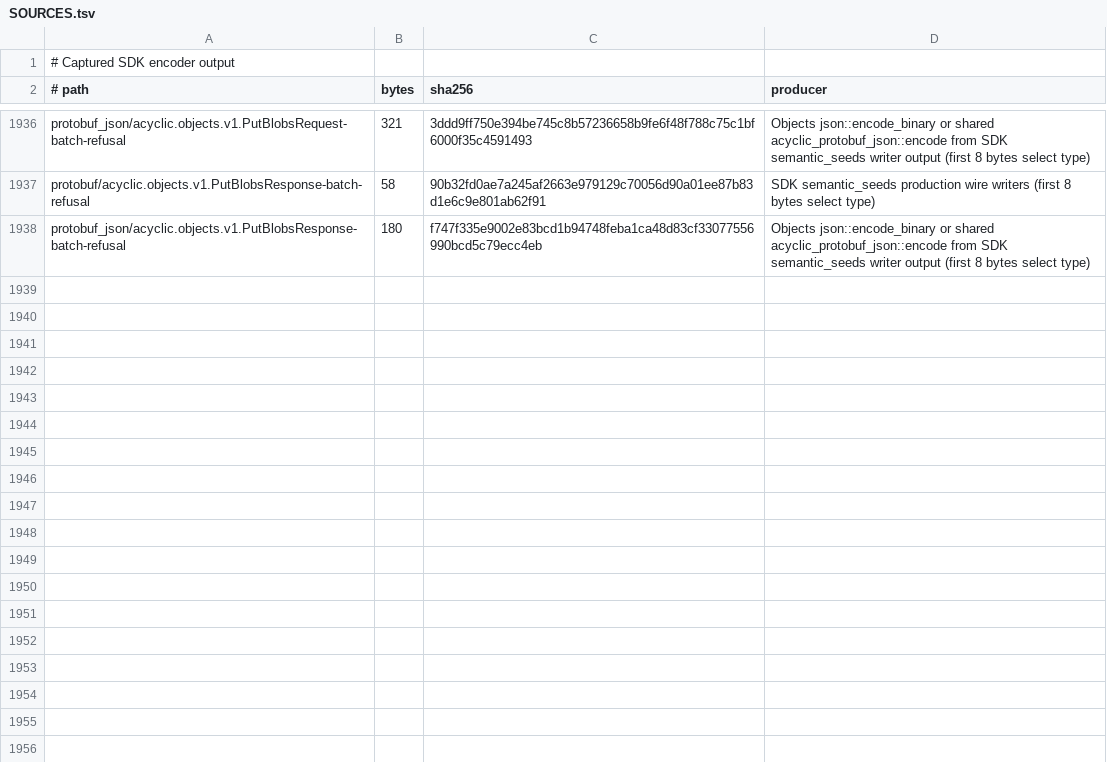
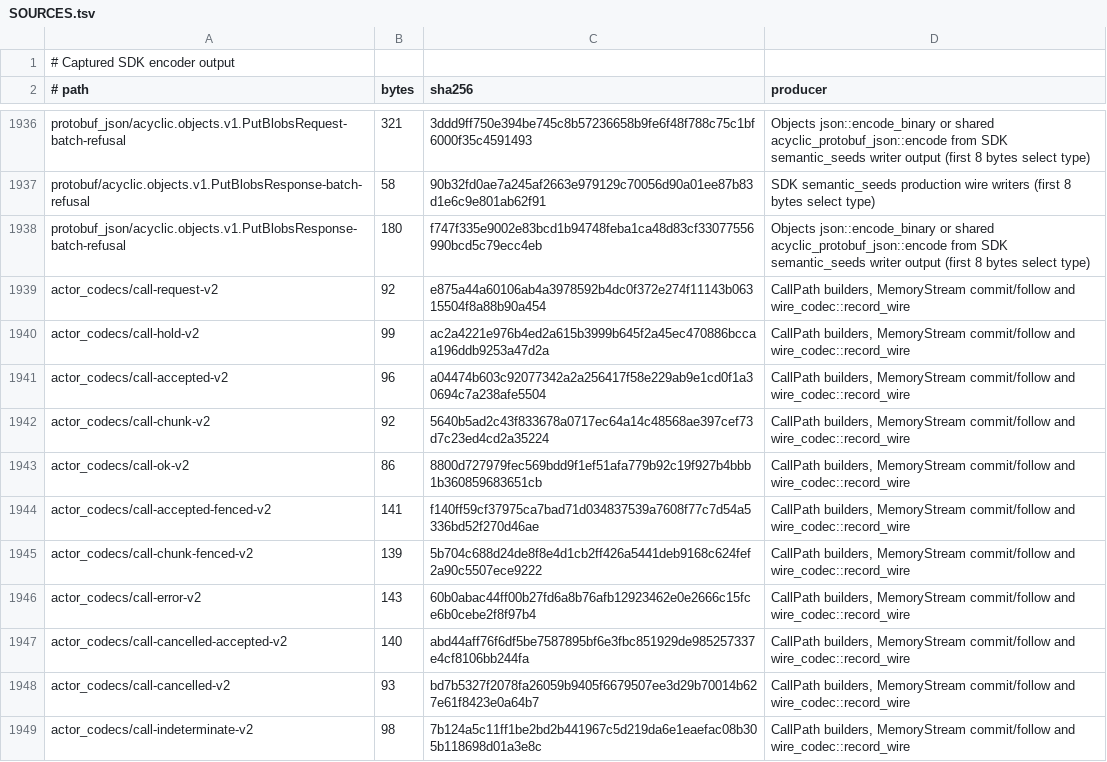
Before and after one commit to acyclic-labs/sdk, a TSV file: rust/codec-fuzz/corpus/SOURCES.tsv, drawn as a sheet; only a part is shown, gaps mark what is left out.

```diff
--- a/rust/codec-fuzz/corpus/SOURCES.tsv
+++ b/rust/codec-fuzz/corpus/SOURCES.tsv
@@ -1938 +1938,12 @@ protobuf/acyclic.objects.v1.PutBlobsResponse-batch-refusal	58	90b32fd0ae7a245af2
 protobuf_json/acyclic.objects.v1.PutBlobsResponse-batch-refusal	180	f747f335e9002e83bcd1b94748feba1ca48d83cf33077556990bcd5c79ecc4eb	Objects json::encode_binary or shared acyclic_protobuf_json::encode from SDK semantic_seeds writer output (first 8 bytes select type)
+actor_codecs/call-request-v2	92	e875a44a60106ab4a3978592b4dc0f372e274f11143b06315504f8a88b90a454	CallPath builders, MemoryStream commit/follow and wire_codec::record_wire
+actor_codecs/call-hold-v2	99	ac2a4221e976b4ed2a615b3999b645f2a45ec470886bccaa196ddb9253a47d2a	CallPath builders, MemoryStream commit/follow and wire_codec::record_wire
+actor_codecs/call-accepted-v2	96	a04474b603c92077342a2a256417f58e229ab9e1cd0f1a30694c7a238afe5504	CallPath builders, MemoryStream commit/follow and wire_codec::record_wire
+actor_codecs/call-chunk-v2	92	5640b5ad2c43f833678a0717ec64a14c48568ae397cef73d7c23ed4cd2a35224	CallPath builders, MemoryStream commit/follow and wire_codec::record_wire
+actor_codecs/call-ok-v2	86	8800d727979fec569bdd9f1ef51afa779b92c19f927b4bbb1b360859683651cb	CallPath builders, MemoryStream commit/follow and wire_codec::record_wire
+actor_codecs/call-accepted-fenced-v2	141	f140ff59cf37975ca7bad71d034837539a7608f77c7d54a5336bd52f270d46ae	CallPath builders, MemoryStream commit/follow and wire_codec::record_wire
+actor_codecs/call-chunk-fenced-v2	139	5b704c688d24de8f8e4d1cb2ff426a5441deb9168c624fef2a90c5507ece9222	CallPath builders, MemoryStream commit/follow and wire_codec::record_wire
+actor_codecs/call-error-v2	143	60b0abac44ff00b27fd6a8b76afb12923462e0e2666c15fce6b0cebe2f8f97b4	CallPath builders, MemoryStream commit/follow and wire_codec::record_wire
+actor_codecs/call-cancelled-accepted-v2	140	abd44aff76f6df5be7587895bf6e3fbc851929de985257337e4cf8106bb244fa	CallPath builders, MemoryStream commit/follow and wire_codec::record_wire
+actor_codecs/call-cancelled-v2	93	bd7b5327f2078fa26059b9405f6679507ee3d29b70014b627e61f8423e0a64b7	CallPath builders, MemoryStream commit/follow and wire_codec::record_wire
+actor_codecs/call-indeterminate-v2	98	7b124a5c11ff1be2bd2b441967c5d219da6e1eaefac08b305b118698d01a3e8c	CallPath builders, MemoryStream commit/follow and wire_codec::record_wire
```
Also changed, not shown: 13 other files.
